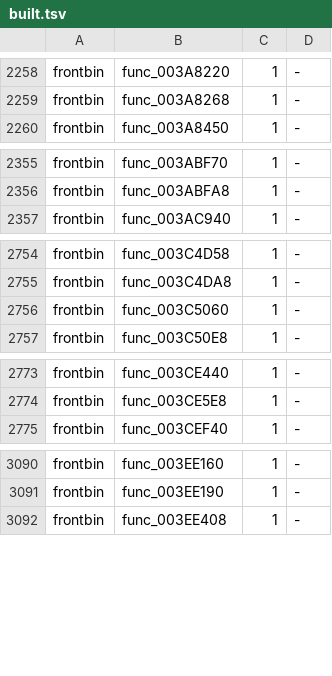
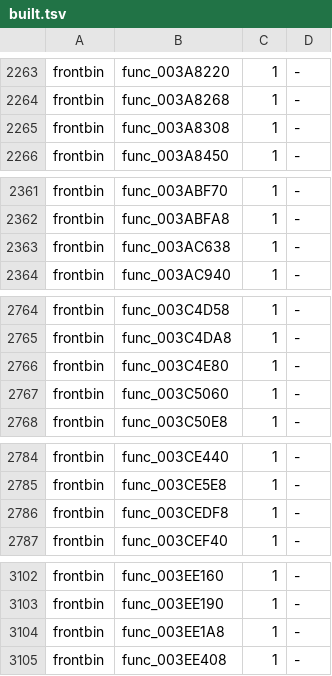
Before and after one commit to bigbeno37/rac3-decomp, a TSV file: config/us/built.tsv, drawn as a sheet; only a part is shown, gaps mark what is left out; the diff covers the shown part only; the diff names each change by its address in the sheet, - before the commit and + after, or states it on an @@ line.

Commit message:
chore(progress): regenerate the reports and the NTSC-U carry after 20 matches
sh tools/carry_us.sh: passed (tools/version_map.py --check included)
python3 tools/build.py --target all: MATCH frontbin.bin, MATCH boot_elf.bin, MATCH i5bootn.bin
python3 tests/check_repository.py: repository checks passed
python3 -m unittest discover -s tests: 207 tests OK
python3 tools/progress.py --check: passed
python3 tools/split_text.py --refresh --check --target all: passed
python3 tools/pr_check.py --target all: passed

```diff
--- a/config/us/built.tsv
+++ b/config/us/built.tsv
+row 2265: frontbin | func_003A8308 | 1 | -
+row 2363: frontbin | func_003AC638 | 1 | -
+row 2766: frontbin | func_003C4E80 | 1 | -
+row 2786: frontbin | func_003CEDF8 | 1 | -
+row 3104: frontbin | func_003EE1A8 | 1 | -
```
Also changed, not shown: 8 added rows elsewhere in this file, 4 other files.
